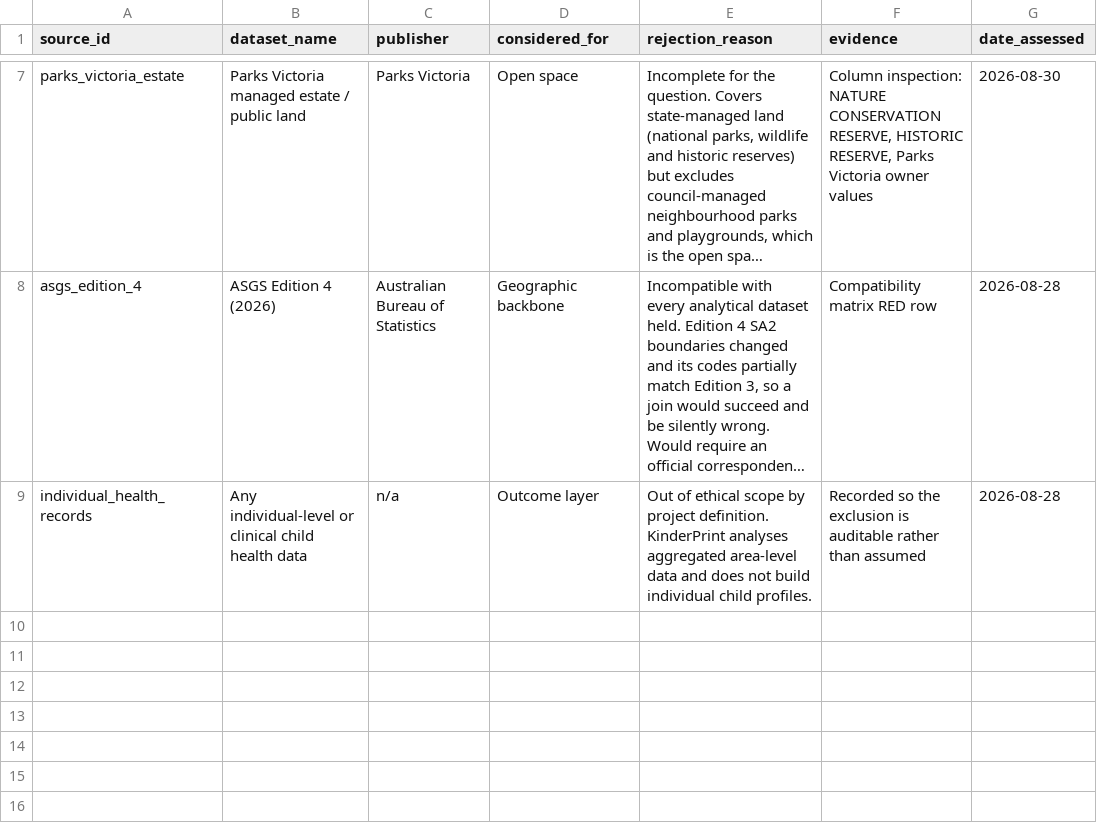
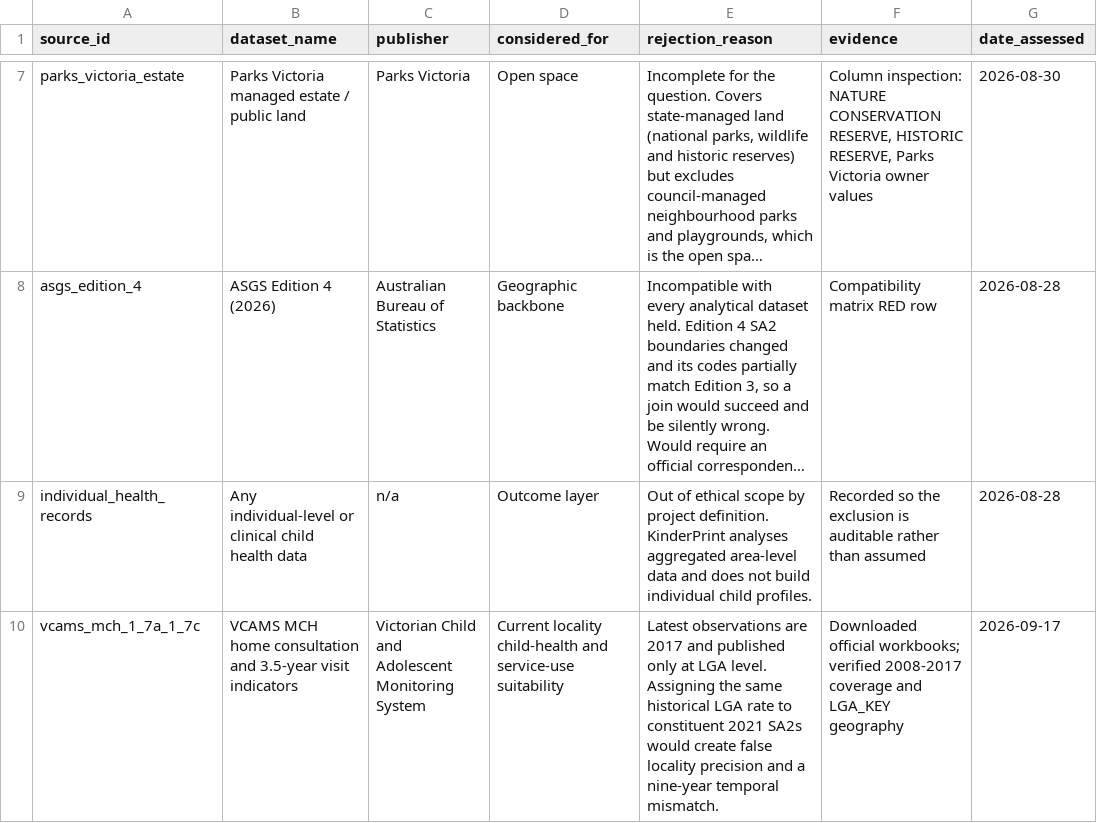
Before and after one commit to GavinZhangKC/KinderPrint, a CSV file: datascience/config/rejected_sources.csv, drawn as a sheet; only a part is shown, gaps mark what is left out; long unchanged cells end in …; the diff names each change by its address in the sheet, - before the commit and + after, or states it on an @@ line.

```diff
--- a/datascience/config/rejected_sources.csv
+++ b/datascience/config/rejected_sources.csv
+row 10: vcams_mch_1_7a_1_7c | VCAMS MCH home consultation and 3.5-year visit indicators | Victorian Child and Adolescent Monitoring System | Current locality child-health and service-use suitability | Latest observations are 2017 and published only at LGA level. Assigning the same historical LGA rate to constituent 2021 SA2s would create false locality precision and a nine-year temporal mismatch. | Downloaded official workbooks; verified 2008-2017 coverage and LGA_KEY geography | 2026-09-17
```
Also changed, not shown: datascience/config/data_source_register.csv, 6 other files.
